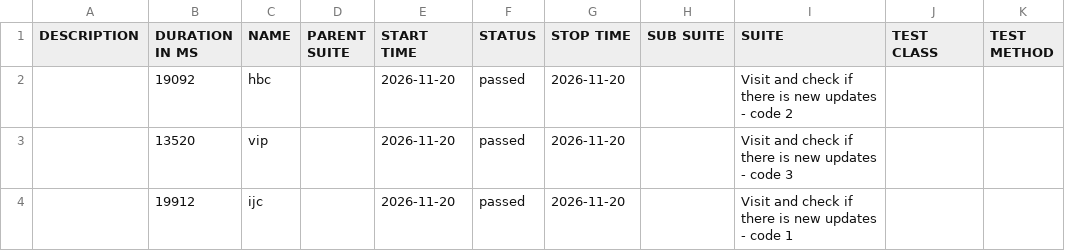
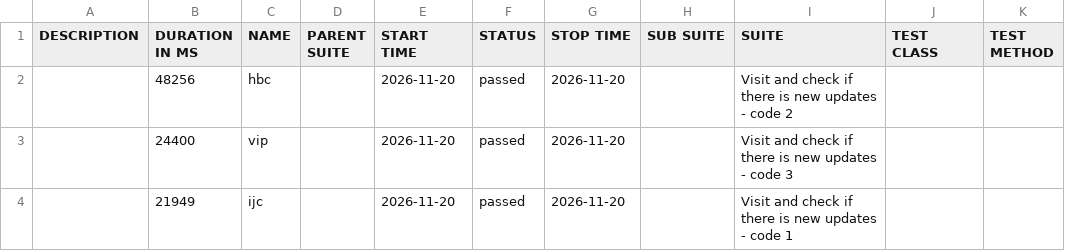
Before and after one commit to 11tdlong/repo11, a CSV file: tmp/allure-cypress/data/suites.csv, drawn as a sheet.

```diff
--- a/tmp/allure-cypress/data/suites.csv
+++ b/tmp/allure-cypress/data/suites.csv
@@ -1,4 +1,4 @@
 "DESCRIPTION","DURATION IN MS","NAME","PARENT SUITE","START TIME","STATUS","STOP TIME","SUB SUITE","SUITE","TEST CLASS","TEST METHOD"
-"","19092","hbc","","2026-11-20","passed","2026-11-20","","Visit and check if there is new updates - code 2","",""
-"","13520","vip","","2026-11-20","passed","2026-11-20","","Visit and check if there is new updates - code 3","",""
-"","19912","ijc","","2026-11-20","passed","2026-11-20","","Visit and check if there is new updates - code 1","",""
+"","48256","hbc","","2026-11-20","passed","2026-11-20","","Visit and check if there is new updates - code 2","",""
+"","24400","vip","","2026-11-20","passed","2026-11-20","","Visit and check if there is new updates - code 3","",""
+"","21949","ijc","","2026-11-20","passed","2026-11-20","","Visit and check if there is new updates - code 1","",""
```
Also changed, not shown: 21 other files.
